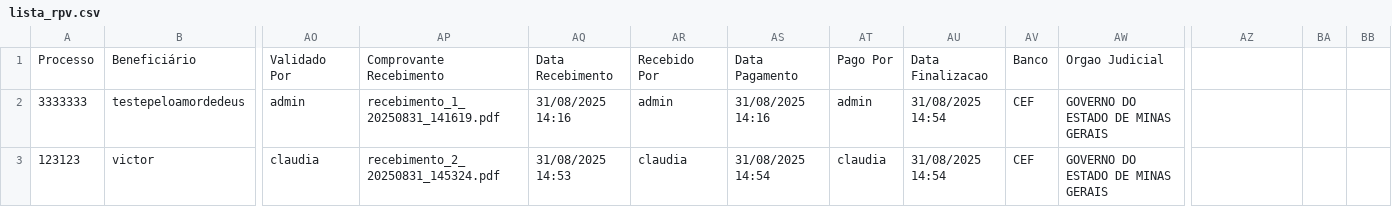
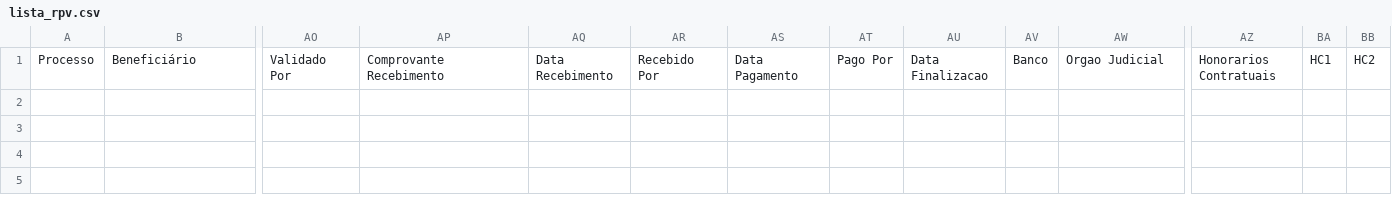
Before and after one commit to leoparipiranga/capistrano_processos, a CSV file: bases/lista_rpv.csv, drawn as a sheet; only a part is shown, gaps mark what is left out; rows hold the shown columns only; the diff names each change by its address in the sheet, - before the commit and + after, or states it on an @@ line.

Commit message:
Atualização via Streamlit 03/09/2025 21:07:24

```diff
--- a/bases/lista_rpv.csv
+++ b/bases/lista_rpv.csv
-AZ1: (empty)
+AZ1: Honorarios Contratuais
-BA1: (empty)
+BA1: HC1
-BB1: (empty)
+BB1: HC2
-row 2: 3333333 | testepeloamordedeus | admin | recebimento_1_20250831_141619.pdf | 31/08/2025 14:16 | admin | 31/08/2025 14:16 | admin | 31/08/2025 14:54 | CEF | GOVERNO DO ESTADO DE MINAS GERAIS
-row 3: 123123 | victor | claudia | recebimento_2_20250831_145324.pdf | 31/08/2025 14:53 | claudia | 31/08/2025 14:54 | claudia | 31/08/2025 14:54 | CEF | GOVERNO DO ESTADO DE MINAS GERAIS
```
